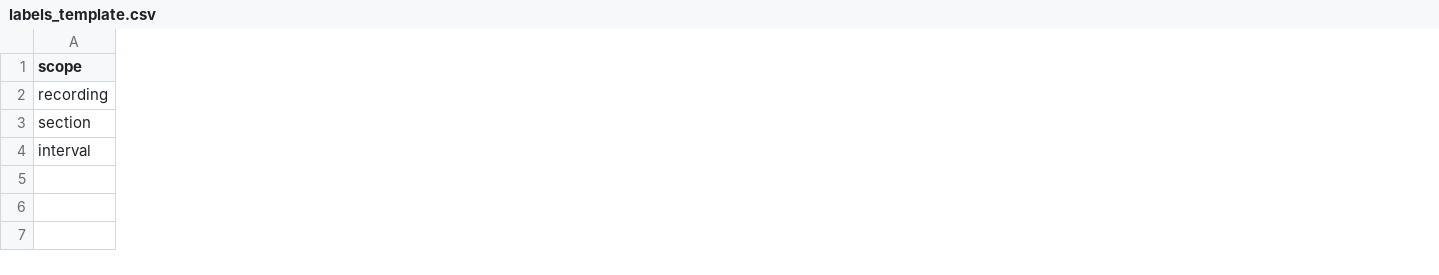
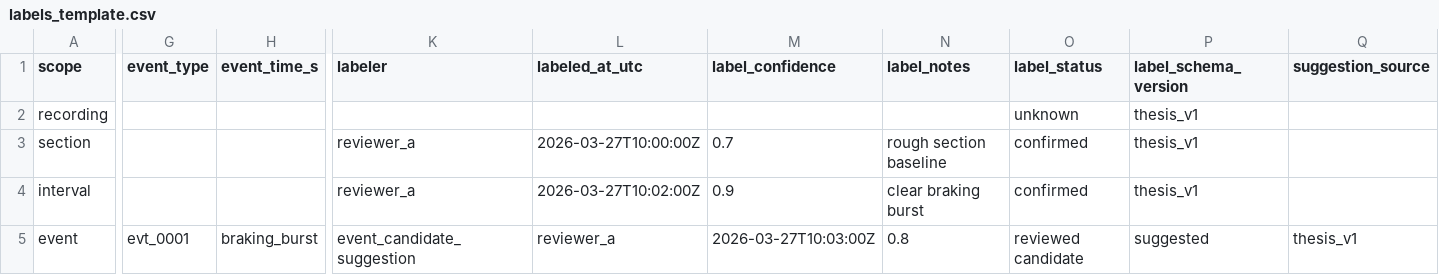
Before and after one commit to xanderdurieux/multi-imu, a CSV file: analysis/labels/labels_template.csv, drawn as a sheet; only a part is shown, gaps mark what is left out; rows hold the shown columns only; the diff covers the shown part only; the diff names each change by its address in the sheet, - before the commit and + after, or states it on an @@ line.

Commit message:
Add lightweight section/event labeling workflow with provenance

```diff
--- a/analysis/labels/labels_template.csv
+++ b/analysis/labels/labels_template.csv
+column G (event_type), empty
+column H (event_time_s), empty
+column K (labeler), rows 3-4: reviewer_a | reviewer_a
+column L (labeled_at_utc), rows 3-4: 2026-03-27T10:00:00Z | 2026-03-27T10:02:00Z
+column M (label_confidence), rows 3-4: 0.7 | 0.9
+column N (label_notes), rows 3-4: rough section baseline | clear braking burst
+column O (label_status), rows 2-4: unknown | confirmed | confirmed
+column P (label_schema_version), rows 2-4: all thesis_v1
+column Q (suggestion_source), empty
+row 5: event | evt_0001 | braking_burst | event_candidate_suggestion | reviewer_a | 2026-03-27T10:03:00Z | 0.8 | reviewed candidate | suggested | thesis_v1
```
Also changed, not shown: 3 added columns and 3 edited cells elsewhere in this file, 11 other files.
